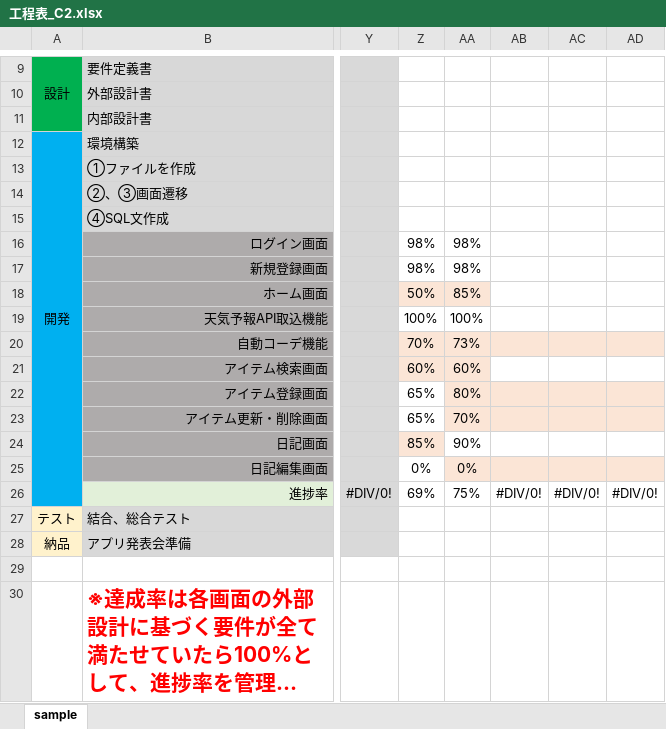
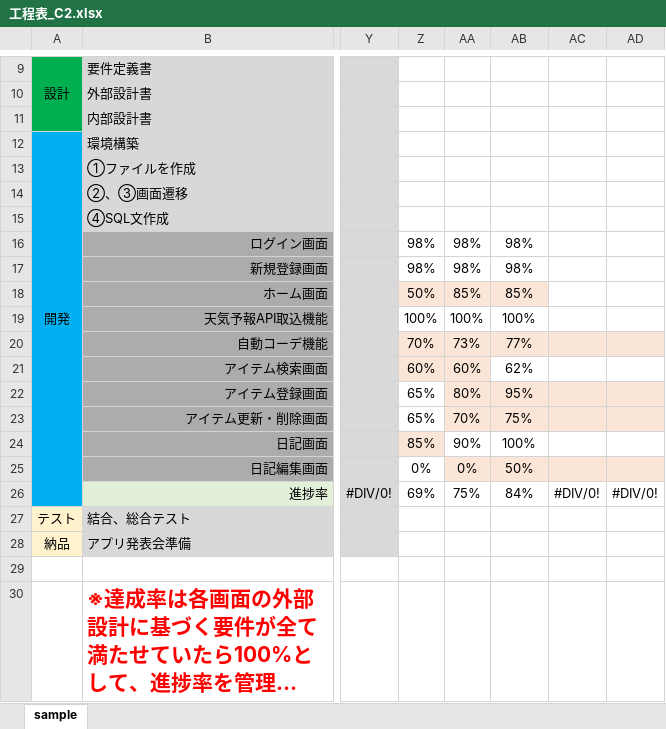
Before and after one commit to dojo2022/C-2, an Excel workbook: doc/工程表_C2.xlsx, sheet sample, drawn as a sheet; only a part is shown, gaps mark what is left out; long unchanged cells end in …; values as stored, in another font and other column widths than the file's, no borders; charts and pictures and conditional formats not drawn; the diff names each change by its address in the sheet, - before the commit and + after, or states it on an @@ line.

Commit message:
6.22工程表

```diff
--- a/doc/工程表_C2.xlsx (sheet sample)
+++ b/doc/工程表_C2.xlsx (sheet sample)
-AB16:AB17: (empty)
+AB16:AB17: 98%
-AB18: (empty)
+AB18: 85%
-AB18 fill: none
+AB18 fill: #FBE5D6
-AB19: (empty)
+AB19: 100%
-AB20: (empty)
+AB20: 77%
-AB21: (empty)
+AB21: 62%
-AB22: (empty)
+AB22: 95%
-AB23: (empty)
+AB23: 75%
-AB24: (empty)
+AB24: 100%
-AB25: (empty)
+AB25: 50%
-AB26: #DIV/0!
+AB26: 84%
```
